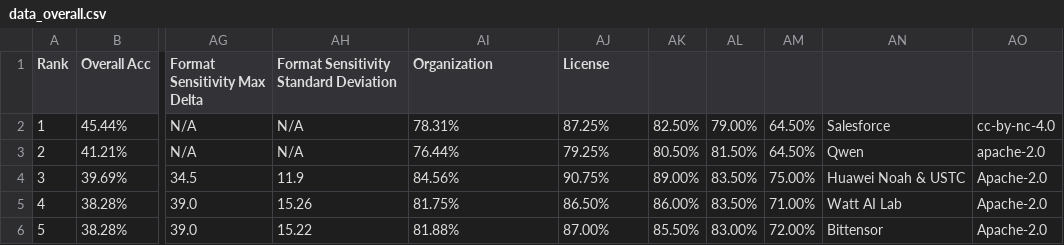
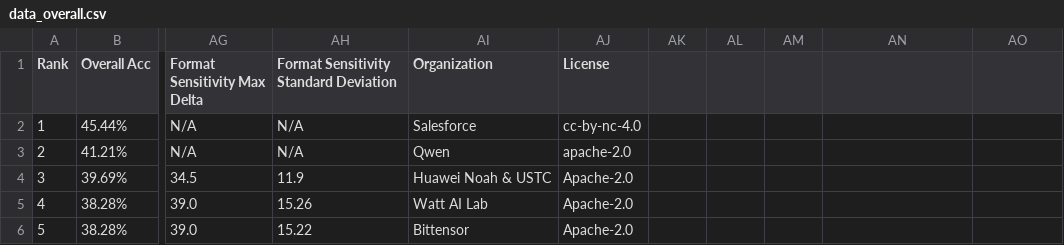
Before and after one commit to aaronwu901225main/pythonic-function-calling-data, a CSV file: berkeley-function-call-leaderboard/BFCL_v4_ENG_v1_ZHTW_Response&Score/v4_ENG_v1_ZHTW_score/data_overall.csv, drawn as a sheet; only a part is shown, gaps mark what is left out; the diff covers the shown part only; the diff names each change by its address in the sheet, - before the commit and + after, or states it on an @@ line.

Commit message:
更新排行榜 CSV，新增模型資料及其相關性能指標

```diff
--- a/berkeley-function-call-leaderboard/BFCL_v4_ENG_v1_ZHTW_Response&Score/v4_ENG_v1_ZHTW_score/data_overall.csv
+++ b/berkeley-function-call-leaderboard/BFCL_v4_ENG_v1_ZHTW_Response&Score/v4_ENG_v1_ZHTW_score/data_overall.csv
-AI2 (Organization): 78.31%
+AI2 (Organization): Salesforce
-AJ2 (License): 87.25%
+AJ2 (License): cc-by-nc-4.0
-AK2: 82.50%
+AK2: (empty)
-AL2: 79.00%
+AL2: (empty)
-AM2:AM3: 64.50%
+AM2:AM3: (empty)
-AN2: Salesforce
+AN2: (empty)
-AO2: cc-by-nc-4.0
+AO2: (empty)
-AI3 (Organization): 76.44%
+AI3 (Organization): Qwen
-AJ3 (License): 79.25%
+AJ3 (License): apache-2.0
-AK3: 80.50%
+AK3: (empty)
-AL3: 81.50%
+AL3: (empty)
-AN3: Qwen
+AN3: (empty)
-AO3: apache-2.0
+AO3: (empty)
-AI4 (Organization): 84.56%
+AI4 (Organization): Huawei Noah & USTC
-AJ4 (License): 90.75%
+AJ4 (License): Apache-2.0
-AK4: 89.00%
+AK4: (empty)
-AL4:AL5: 83.50%
+AL4:AL5: (empty)
-AM4: 75.00%
+AM4: (empty)
-AN4: Huawei Noah & USTC
+AN4: (empty)
-AO4:AO6: Apache-2.0
+AO4:AO6: (empty)
-AI5 (Organization): 81.75%
+AI5 (Organization): Watt AI Lab
-AJ5 (License): 86.50%
+AJ5 (License): Apache-2.0
-AK5: 86.00%
+AK5: (empty)
-AM5: 71.00%
+AM5: (empty)
-AN5: Watt AI Lab
+AN5: (empty)
-AI6 (Organization): 81.88%
+AI6 (Organization): Bittensor
-AJ6 (License): 87.00%
+AJ6 (License): Apache-2.0
-AK6: 85.50%
+AK6: (empty)
-AL6: 83.00%
+AL6: (empty)
-AM6: 72.00%
+AM6: (empty)
-AN6: Bittensor
+AN6: (empty)
```
Also changed, not shown: 49 edited cells elsewhere in this file.
